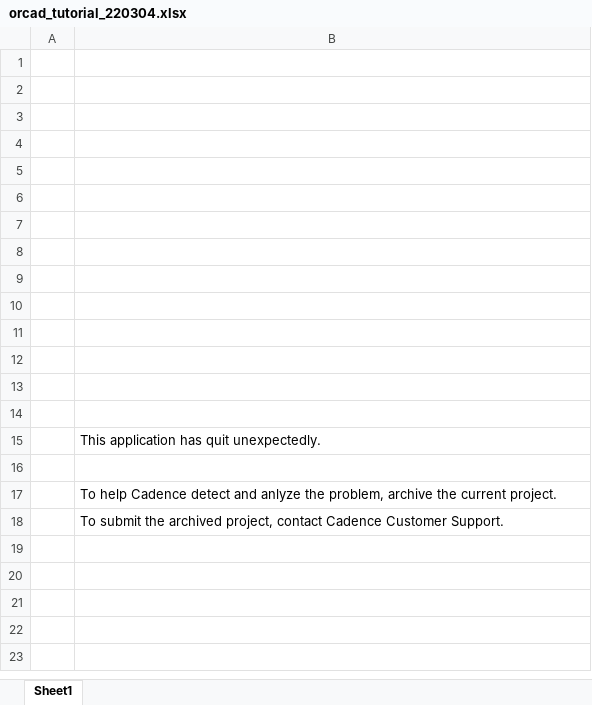
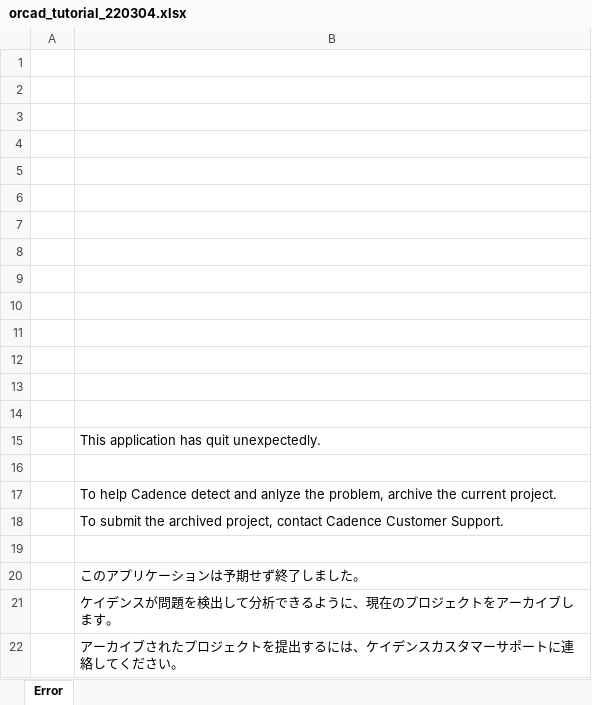
Before and after one commit to yuichirou-tanaka/orcad_tutorial, an Excel workbook: docs/orcad_tutorial_220304.xlsx, sheet Error, drawn as a sheet; values as stored, in another font and other column widths than the file's, no borders; charts and pictures not drawn; the diff names each change by its address in the sheet, - before the commit and + after, or states it on an @@ line.

```diff
--- a/docs/orcad_tutorial_220304.xlsx (sheet Error)
+++ b/docs/orcad_tutorial_220304.xlsx (sheet Error)
-sheet tab: Sheet1
+sheet tab: Error
+row 19: (empty)
+row 20:  | このアプリケーションは予期せず終了しました。
+row 21:  | ケイデンスが問題を検出して分析できるように、現在のプロジェクトをアーカイブします。
+row 22:  | アーカイブされたプロジェクトを提出するには、ケイデンスカスタマーサポートに連絡してください。
```
Also changed, not shown: charts or pictures, 2 other files.
